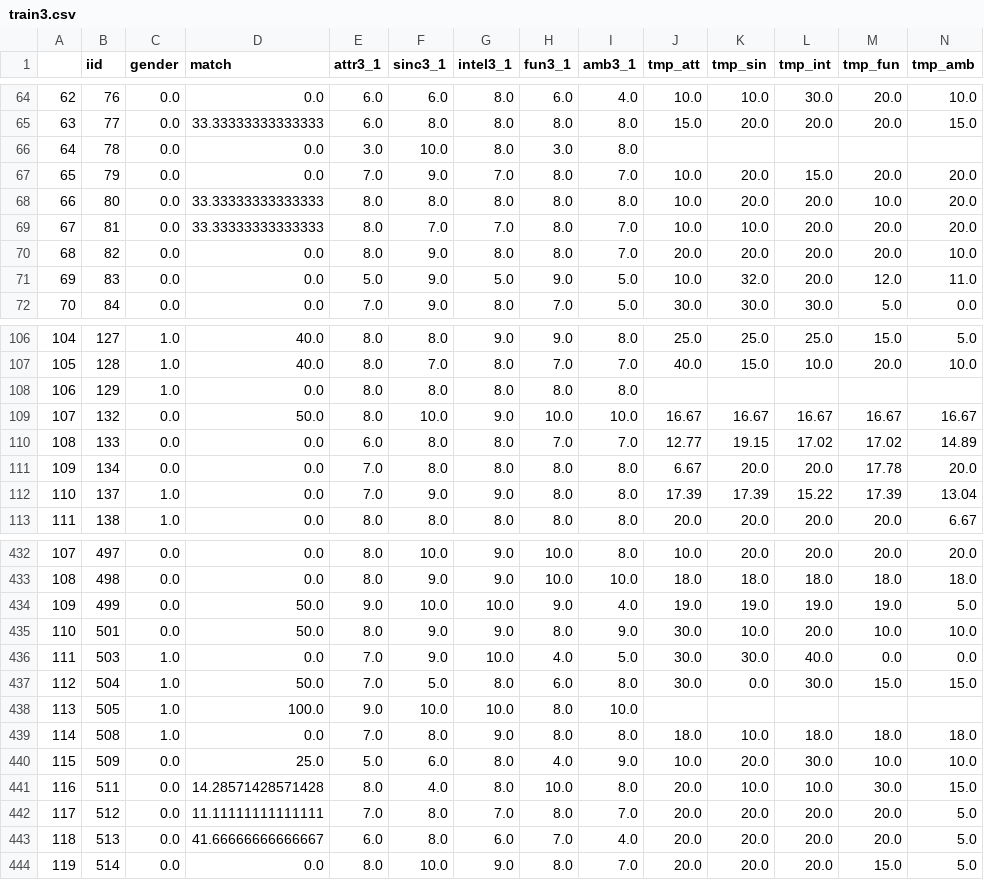
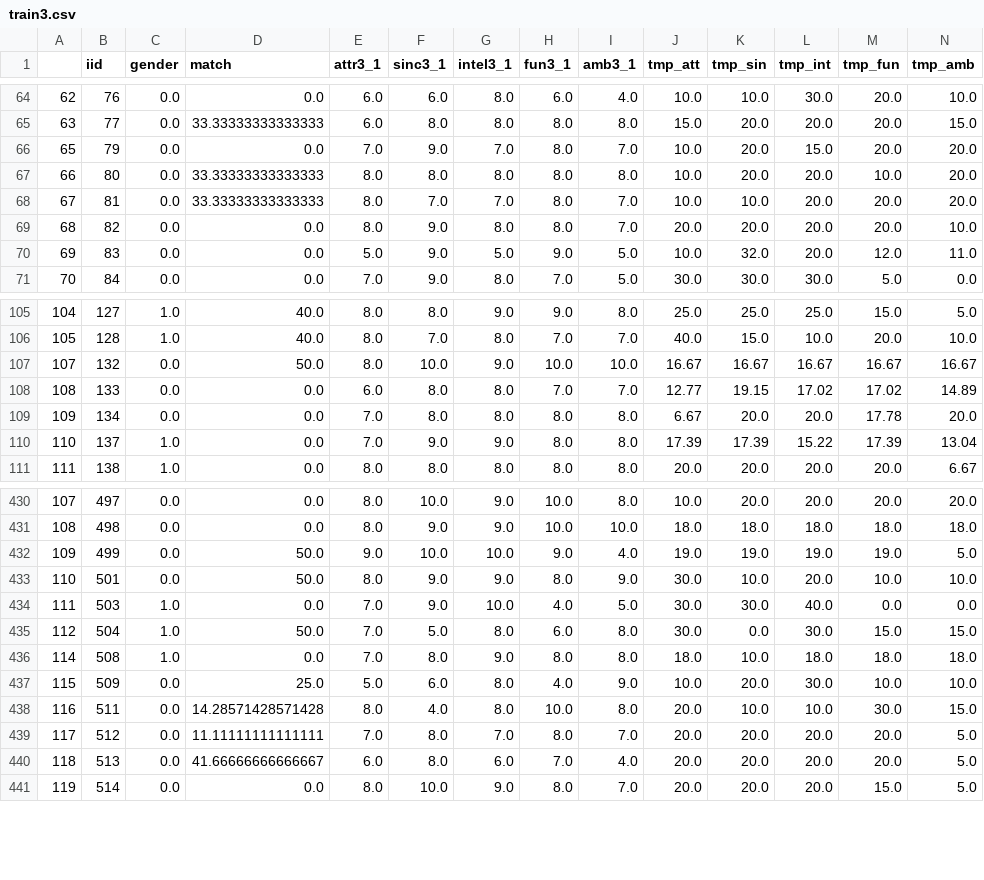
Before and after one commit to i-am-not-kangjik/Well-Founded-Confidence, a CSV file: data/train3.csv, drawn as a sheet; only a part is shown, gaps mark what is left out; rows hold the shown columns only; the diff names each change by its address in the sheet, - before the commit and + after, or states it on an @@ line.

```diff
--- a/data/train3.csv
+++ b/data/train3.csv
-row 66: 64 | 78 | 0.0 | 0.0 | 3.0 | 10.0 | 8.0 | 3.0 | 8.0
-row 108: 106 | 129 | 1.0 | 0.0 | 8.0 | 8.0 | 8.0 | 8.0 | 8.0
-row 438: 113 | 505 | 1.0 | 100.0 | 9.0 | 10.0 | 10.0 | 8.0 | 10.0
```
Also changed, not shown: 1 other file.
